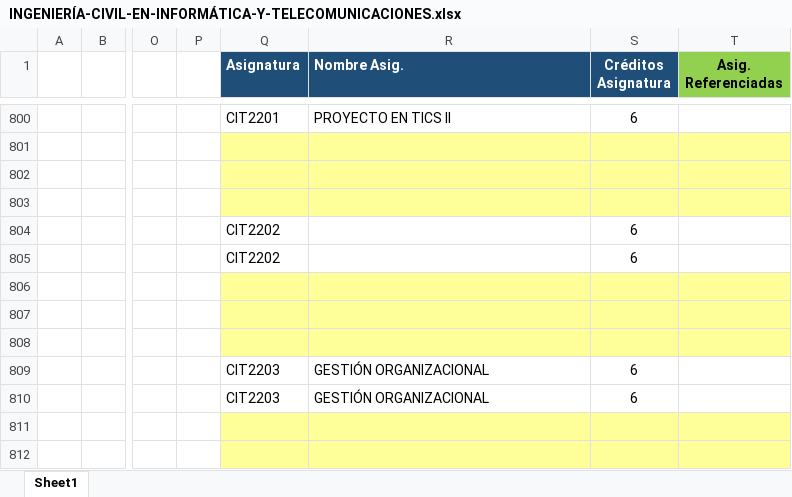
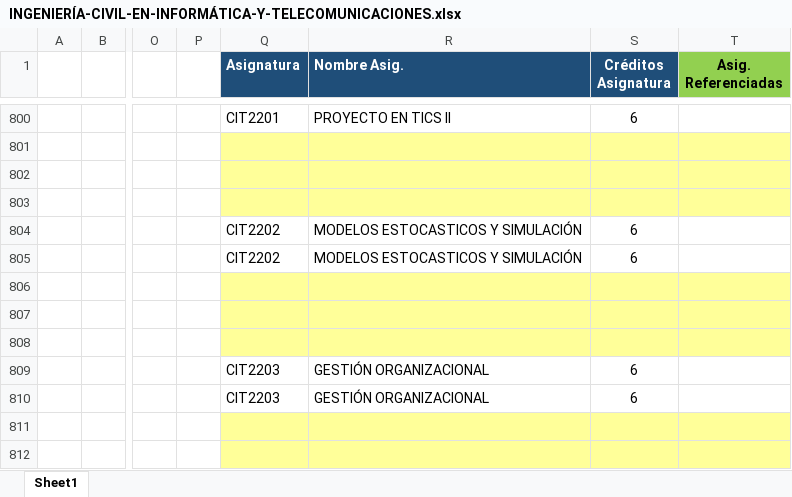
Before and after one commit to agamboar/generador_de_horarios_Practica, an Excel workbook: RutaCritica/INGENIERÍA-CIVIL-EN-INFORMÁTICA-Y-TELECOMUNICACIONES.xlsx, sheet Sheet1, drawn as a sheet; only a part is shown, gaps mark what is left out; values as stored, in another font and other column widths than the file's, no borders; charts and pictures not drawn; the diff names each change by its address in the sheet, - before the commit and + after, or states it on an @@ line.

```diff
--- a/RutaCritica/INGENIERÍA-CIVIL-EN-INFORMÁTICA-Y-TELECOMUNICACIONES.xlsx (sheet Sheet1)
+++ b/RutaCritica/INGENIERÍA-CIVIL-EN-INFORMÁTICA-Y-TELECOMUNICACIONES.xlsx (sheet Sheet1)
-R804:R805 (Nombre Asig.): (empty)
+R804:R805 (Nombre Asig.): MODELOS ESTOCASTICOS Y SIMULACIÓN
```
Also changed, not shown: charts or pictures, RutaCritica/MallaCurricular2018.xlsx, 3 other files.
